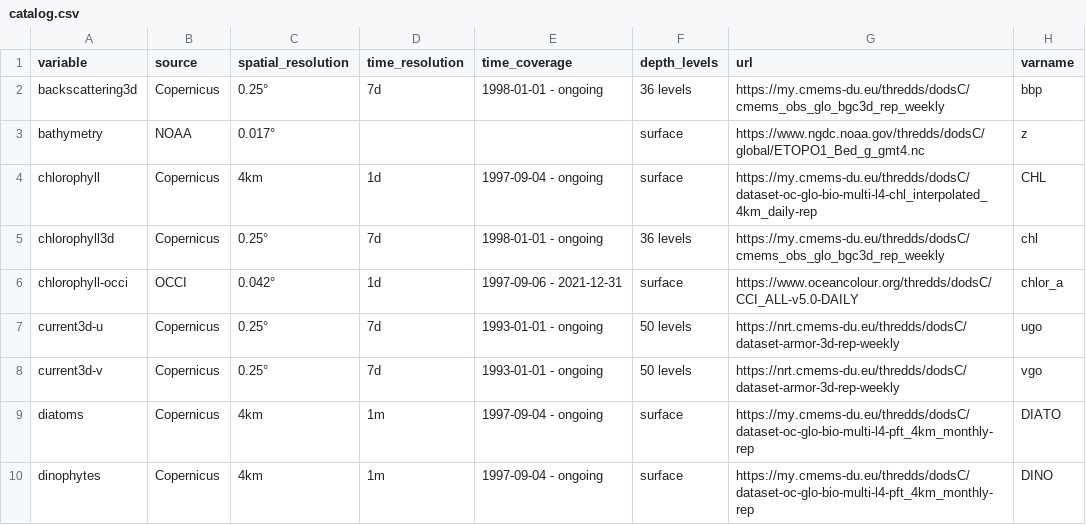
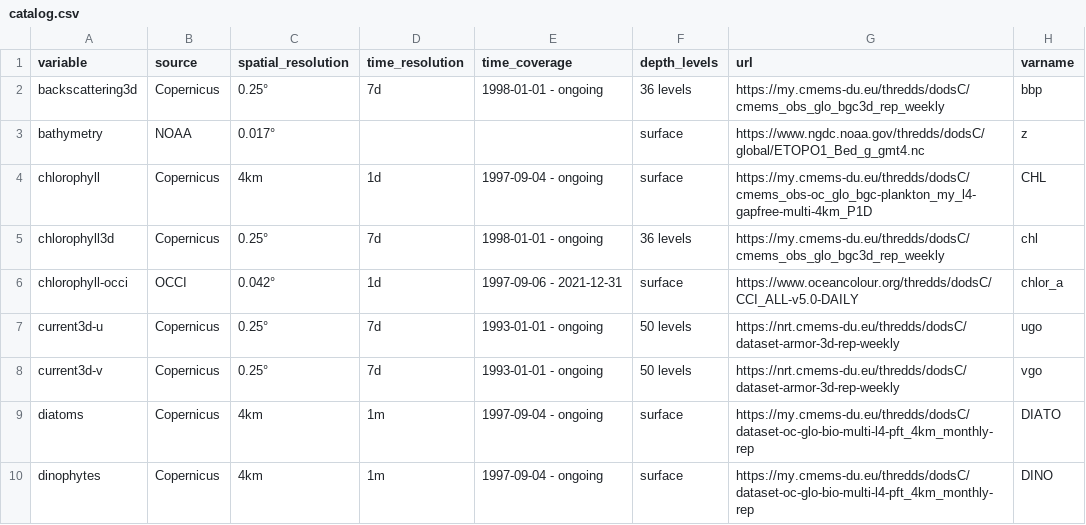
Before and after one commit to IRDG2OI/geoenrich, a CSV file: geoenrich/data/catalog.csv, drawn as a sheet; only a part is shown.

Commit message:
modified:   geoenrich/data/catalog.csv 	modified:   geoenrich/enrichment.py 	modified:   geoenrich/satellite.py

```diff
--- a/geoenrich/data/catalog.csv
+++ b/geoenrich/data/catalog.csv
@@ -3,3 +3,3 @@ backscattering3d,Copernicus,0.25°,7d,1998-01-01 - ongoing,36 levels,https://my.
 bathymetry,NOAA,0.017°,,,surface,https://www.ngdc.noaa.gov/thredds/dodsC/global/ETOPO1_Bed_g_gmt4.nc,z
-chlorophyll,Copernicus,4km,1d,1997-09-04 - ongoing,surface,https://my.cmems-du.eu/thredds/dodsC/dataset-oc-glo-bio-multi-l4-chl_interpolated_4km_daily-rep,CHL
+chlorophyll,Copernicus,4km,1d,1997-09-04 - ongoing,surface,https://my.cmems-du.eu/thredds/dodsC/cmems_obs-oc_glo_bgc-plankton_my_l4-gapfree-multi-4km_P1D,CHL
 chlorophyll3d,Copernicus,0.25°,7d,1998-01-01 - ongoing,36 levels,https://my.cmems-du.eu/thredds/dodsC/cmems_obs_glo_bgc3d_rep_weekly,chl
```
Also changed, not shown: 2 other files.
